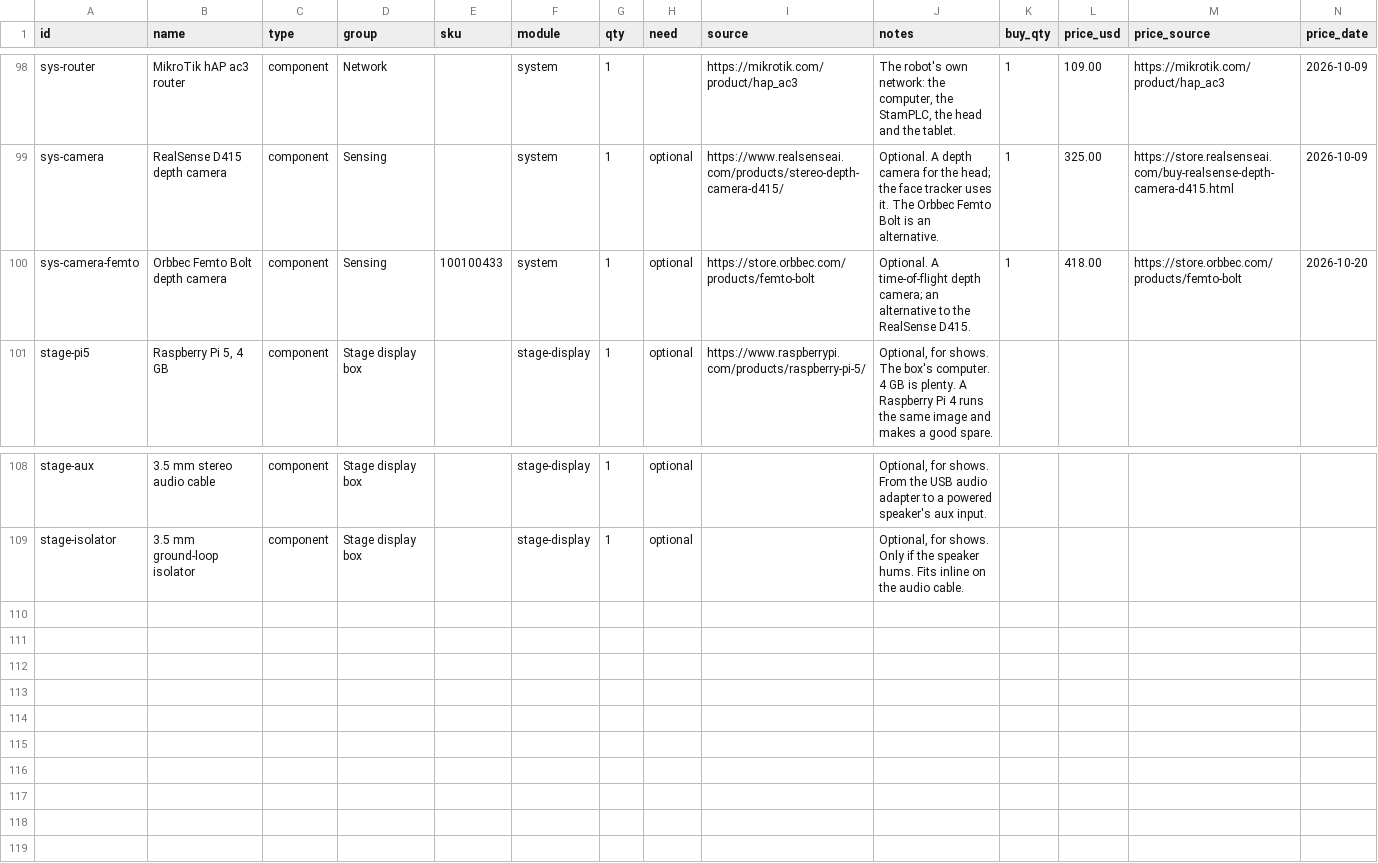
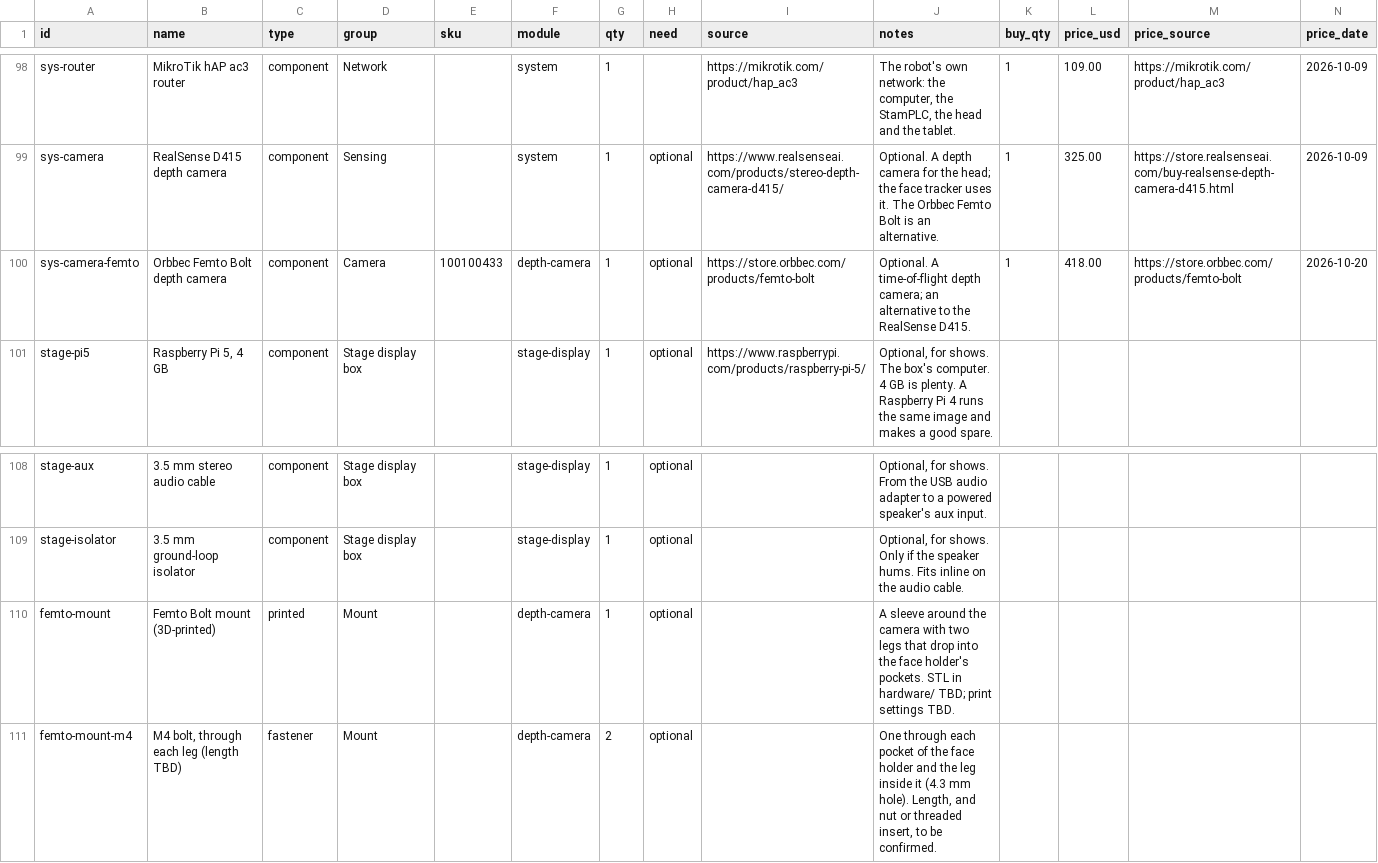
Before and after one commit to UW-Allen-School-Robotics/opendubs, a CSV file: hardware/parts.csv, drawn as a sheet; only a part is shown, gaps mark what is left out.

```diff
--- a/hardware/parts.csv
+++ b/hardware/parts.csv
@@ -99,3 +99,3 @@ sys-router,MikroTik hAP ac3 router,component,Network,,system,1,,https://mikrotik
 sys-camera,RealSense D415 depth camera,component,Sensing,,system,1,optional,https://www.realsenseai.com/products/stereo-depth-camera-d415/,Optional. A depth camera for the head; the face tracker uses it. The Orbbec Femto Bolt is an alternative.,1,325.00,https://store.realsenseai.com/buy-realsense-depth-camera-d415.html,2026-10-09
-sys-camera-femto,Orbbec Femto Bolt depth camera,component,Sensing,100100433,system,1,optional,https://store.orbbec.com/products/femto-bolt,Optional. A time-of-flight depth camera; an alternative to the RealSense D415.,1,418.00,https://store.orbbec.com/products/femto-bolt,2026-10-20
+sys-camera-femto,Orbbec Femto Bolt depth camera,component,Camera,100100433,depth-camera,1,optional,https://store.orbbec.com/products/femto-bolt,Optional. A time-of-flight depth camera; an alternative to the RealSense D415.,1,418.00,https://store.orbbec.com/products/femto-bolt,2026-10-20
 stage-pi5,"Raspberry Pi 5, 4 GB",component,Stage display box,,stage-display,1,optional,https://www.raspberrypi.com/products/raspberry-pi-5/,"Optional, for shows. The box's computer. 4 GB is plenty. A Raspberry Pi 4 runs the same image and makes a good spare.",,,,
@@ -109 +109,3 @@ stage-aux,3.5 mm stereo audio cable,component,Stage display box,,stage-display,1
 stage-isolator,3.5 mm ground-loop isolator,component,Stage display box,,stage-display,1,optional,,"Optional, for shows. Only if the speaker hums. Fits inline on the audio cable.",,,,
+femto-mount,Femto Bolt mount (3D-printed),printed,Mount,,depth-camera,1,optional,,A sleeve around the camera with two legs that drop into the face holder's pockets. STL in hardware/ TBD; print settings TBD.,,,,
+femto-mount-m4,"M4 bolt, through each leg (length TBD)",fastener,Mount,,depth-camera,2,optional,,"One through each pocket of the face holder and the leg inside it (4.3 mm hole). Length, and nut or threaded insert, to be confirmed.",,,,
```
Also changed, not shown: 3 other files.
